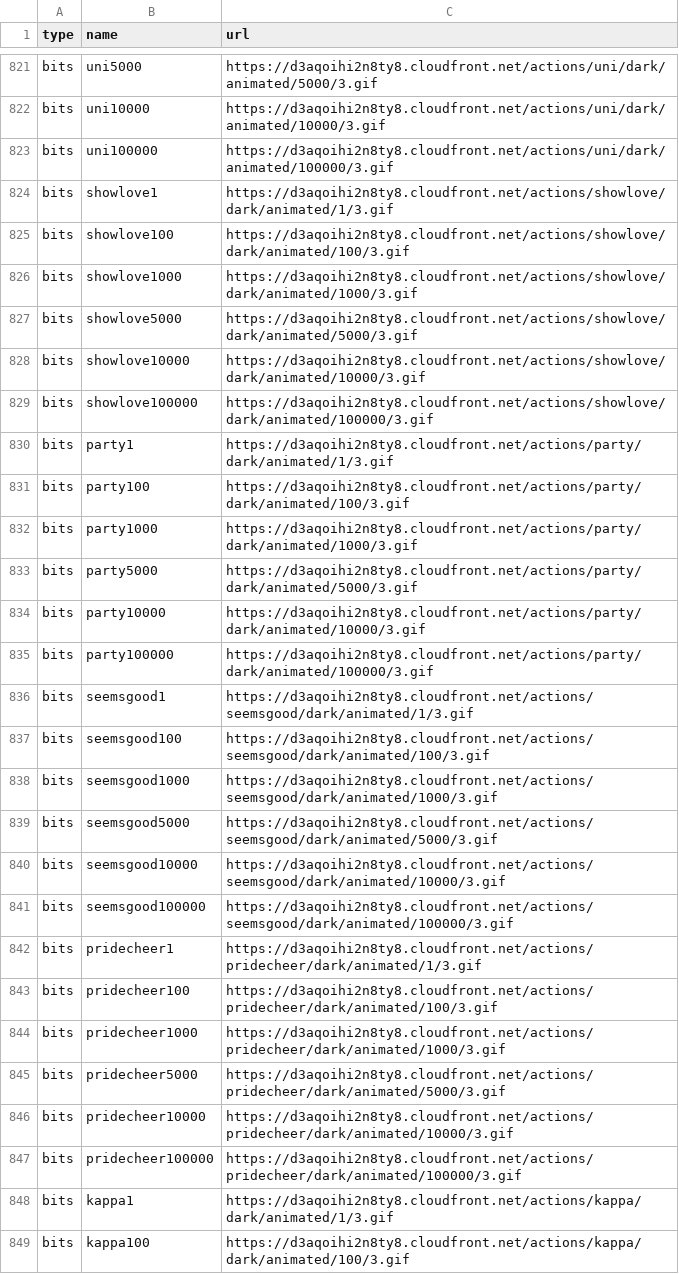
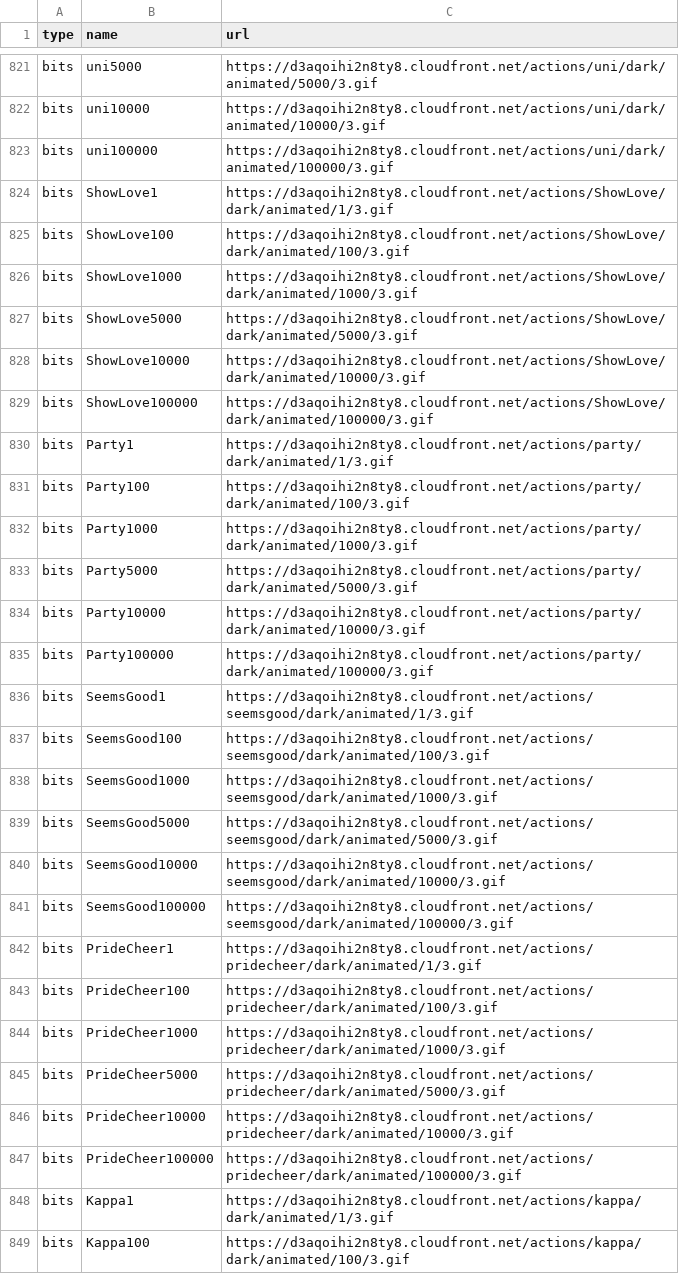
Before and after one commit to musicasin4/twitch-chat-viewer, a CSV file: emotes.csv, drawn as a sheet; only a part is shown, gaps mark what is left out; the diff covers the shown part only.

Commit message:
Add files via upload

```diff
--- a/emotes.csv
+++ b/emotes.csv
@@ -823,27 +823,27 @@ bits,uni10000,https://d3aqoihi2n8ty8.cloudfront.net/actions/uni/dark/animated/10
 bits,uni100000,https://d3aqoihi2n8ty8.cloudfront.net/actions/uni/dark/animated/100000/3.gif
-bits,showlove1,https://d3aqoihi2n8ty8.cloudfront.net/actions/showlove/dark/animated/1/3.gif
-bits,showlove100,https://d3aqoihi2n8ty8.cloudfront.net/actions/showlove/dark/animated/100/3.gif
-bits,showlove1000,https://d3aqoihi2n8ty8.cloudfront.net/actions/showlove/dark/animated/1000/3.gif
-bits,showlove5000,https://d3aqoihi2n8ty8.cloudfront.net/actions/showlove/dark/animated/5000/3.gif
-bits,showlove10000,https://d3aqoihi2n8ty8.cloudfront.net/actions/showlove/dark/animated/10000/3.gif
-bits,showlove100000,https://d3aqoihi2n8ty8.cloudfront.net/actions/showlove/dark/animated/100000/3.gif
-bits,party1,https://d3aqoihi2n8ty8.cloudfront.net/actions/party/dark/animated/1/3.gif
-bits,party100,https://d3aqoihi2n8ty8.cloudfront.net/actions/party/dark/animated/100/3.gif
-bits,party1000,https://d3aqoihi2n8ty8.cloudfront.net/actions/party/dark/animated/1000/3.gif
-bits,party5000,https://d3aqoihi2n8ty8.cloudfront.net/actions/party/dark/animated/5000/3.gif
-bits,party10000,https://d3aqoihi2n8ty8.cloudfront.net/actions/party/dark/animated/10000/3.gif
-bits,party100000,https://d3aqoihi2n8ty8.cloudfront.net/actions/party/dark/animated/100000/3.gif
-bits,seemsgood1,https://d3aqoihi2n8ty8.cloudfront.net/actions/seemsgood/dark/animated/1/3.gif
-bits,seemsgood100,https://d3aqoihi2n8ty8.cloudfront.net/actions/seemsgood/dark/animated/100/3.gif
-bits,seemsgood1000,https://d3aqoihi2n8ty8.cloudfront.net/actions/seemsgood/dark/animated/1000/3.gif
-bits,seemsgood5000,https://d3aqoihi2n8ty8.cloudfront.net/actions/seemsgood/dark/animated/5000/3.gif
-bits,seemsgood10000,https://d3aqoihi2n8ty8.cloudfront.net/actions/seemsgood/dark/animated/10000/3.gif
-bits,seemsgood100000,https://d3aqoihi2n8ty8.cloudfront.net/actions/seemsgood/dark/animated/100000/3.gif
-bits,pridecheer1,https://d3aqoihi2n8ty8.cloudfront.net/actions/pridecheer/dark/animated/1/3.gif
-bits,pridecheer100,https://d3aqoihi2n8ty8.cloudfront.net/actions/pridecheer/dark/animated/100/3.gif
-bits,pridecheer1000,https://d3aqoihi2n8ty8.cloudfront.net/actions/pridecheer/dark/animated/1000/3.gif
-bits,pridecheer5000,https://d3aqoihi2n8ty8.cloudfront.net/actions/pridecheer/dark/animated/5000/3.gif
-bits,pridecheer10000,https://d3aqoihi2n8ty8.cloudfront.net/actions/pridecheer/dark/animated/10000/3.gif
-bits,pridecheer100000,https://d3aqoihi2n8ty8.cloudfront.net/actions/pridecheer/dark/animated/100000/3.gif
-bits,kappa1,https://d3aqoihi2n8ty8.cloudfront.net/actions/kappa/dark/animated/1/3.gif
-bits,kappa100,https://d3aqoihi2n8ty8.cloudfront.net/actions/kappa/dark/animated/100/3.gif
+bits,ShowLove1,https://d3aqoihi2n8ty8.cloudfront.net/actions/ShowLove/dark/animated/1/3.gif
+bits,ShowLove100,https://d3aqoihi2n8ty8.cloudfront.net/actions/ShowLove/dark/animated/100/3.gif
+bits,ShowLove1000,https://d3aqoihi2n8ty8.cloudfront.net/actions/ShowLove/dark/animated/1000/3.gif
+bits,ShowLove5000,https://d3aqoihi2n8ty8.cloudfront.net/actions/ShowLove/dark/animated/5000/3.gif
+bits,ShowLove10000,https://d3aqoihi2n8ty8.cloudfront.net/actions/ShowLove/dark/animated/10000/3.gif
+bits,ShowLove100000,https://d3aqoihi2n8ty8.cloudfront.net/actions/ShowLove/dark/animated/100000/3.gif
+bits,Party1,https://d3aqoihi2n8ty8.cloudfront.net/actions/party/dark/animated/1/3.gif
+bits,Party100,https://d3aqoihi2n8ty8.cloudfront.net/actions/party/dark/animated/100/3.gif
+bits,Party1000,https://d3aqoihi2n8ty8.cloudfront.net/actions/party/dark/animated/1000/3.gif
+bits,Party5000,https://d3aqoihi2n8ty8.cloudfront.net/actions/party/dark/animated/5000/3.gif
+bits,Party10000,https://d3aqoihi2n8ty8.cloudfront.net/actions/party/dark/animated/10000/3.gif
+bits,Party100000,https://d3aqoihi2n8ty8.cloudfront.net/actions/party/dark/animated/100000/3.gif
+bits,SeemsGood1,https://d3aqoihi2n8ty8.cloudfront.net/actions/seemsgood/dark/animated/1/3.gif
+bits,SeemsGood100,https://d3aqoihi2n8ty8.cloudfront.net/actions/seemsgood/dark/animated/100/3.gif
+bits,SeemsGood1000,https://d3aqoihi2n8ty8.cloudfront.net/actions/seemsgood/dark/animated/1000/3.gif
+bits,SeemsGood5000,https://d3aqoihi2n8ty8.cloudfront.net/actions/seemsgood/dark/animated/5000/3.gif
+bits,SeemsGood10000,https://d3aqoihi2n8ty8.cloudfront.net/actions/seemsgood/dark/animated/10000/3.gif
+bits,SeemsGood100000,https://d3aqoihi2n8ty8.cloudfront.net/actions/seemsgood/dark/animated/100000/3.gif
+bits,PrideCheer1,https://d3aqoihi2n8ty8.cloudfront.net/actions/pridecheer/dark/animated/1/3.gif
+bits,PrideCheer100,https://d3aqoihi2n8ty8.cloudfront.net/actions/pridecheer/dark/animated/100/3.gif
+bits,PrideCheer1000,https://d3aqoihi2n8ty8.cloudfront.net/actions/pridecheer/dark/animated/1000/3.gif
+bits,PrideCheer5000,https://d3aqoihi2n8ty8.cloudfront.net/actions/pridecheer/dark/animated/5000/3.gif
+bits,PrideCheer10000,https://d3aqoihi2n8ty8.cloudfront.net/actions/pridecheer/dark/animated/10000/3.gif
+bits,PrideCheer100000,https://d3aqoihi2n8ty8.cloudfront.net/actions/pridecheer/dark/animated/100000/3.gif
+bits,Kappa1,https://d3aqoihi2n8ty8.cloudfront.net/actions/kappa/dark/animated/1/3.gif
+bits,Kappa100,https://d3aqoihi2n8ty8.cloudfront.net/actions/kappa/dark/animated/100/3.gif
```
Also changed, not shown: 106 edited cells elsewhere in this file.
